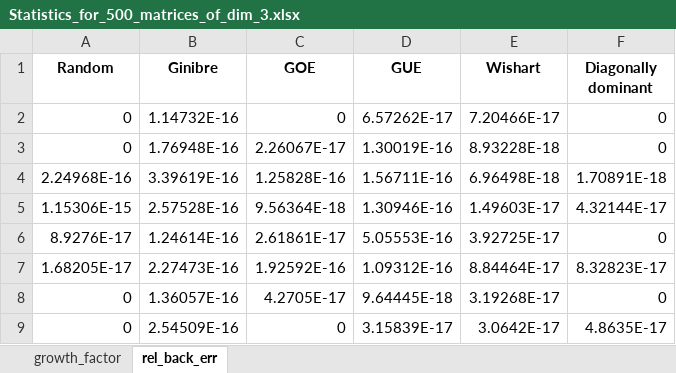
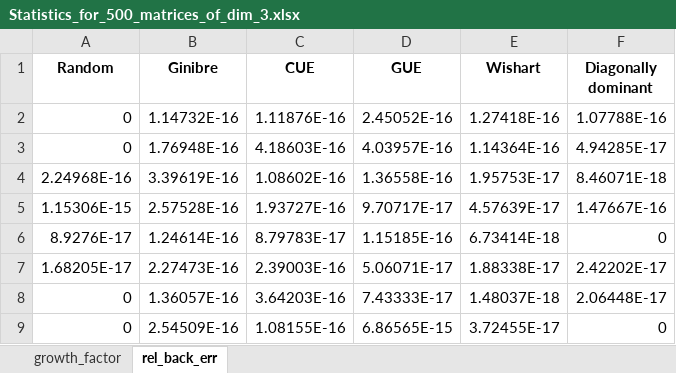
Before and after one commit to nunziacerrato/Numerical_Analysis_Optimization, an Excel workbook: Project_1/Data/Statistics_for_500_matrices_of_dim_3.xlsx, sheet rel_back_err, drawn as a sheet; only a part is shown; values as stored, in another font and other column widths than the file's, no borders; the diff covers the shown part only; the diff names each change by its address in the sheet, - before the commit and + after, or states it on an @@ line.

```diff
--- a/Project_1/Data/Statistics_for_500_matrices_of_dim_3.xlsx (sheet rel_back_err)
+++ b/Project_1/Data/Statistics_for_500_matrices_of_dim_3.xlsx (sheet rel_back_err)
-C1: GOE
+C1: CUE
-C2 (CUE): 0
+C2 (CUE): 1.11876E-16
-D2 (GUE): 6.57262E-17
+D2 (GUE): 2.45052E-16
-E2 (Wishart): 7.20466E-17
+E2 (Wishart): 1.27418E-16
-F2 (Diagonally dominant): 0
+F2 (Diagonally dominant): 1.07788E-16
-C3 (CUE): 2.26067E-17
+C3 (CUE): 4.18603E-16
-D3 (GUE): 1.30019E-16
+D3 (GUE): 4.03957E-16
-E3 (Wishart): 8.93228E-18
+E3 (Wishart): 1.14364E-16
-F3 (Diagonally dominant): 0
+F3 (Diagonally dominant): 4.94285E-17
-C4 (CUE): 1.25828E-16
+C4 (CUE): 1.08602E-16
-D4 (GUE): 1.56711E-16
+D4 (GUE): 1.36558E-16
-E4 (Wishart): 6.96498E-18
+E4 (Wishart): 1.95753E-17
-F4 (Diagonally dominant): 1.70891E-18
+F4 (Diagonally dominant): 8.46071E-18
-C5 (CUE): 9.56364E-18
+C5 (CUE): 1.93727E-16
-D5 (GUE): 1.30946E-16
+D5 (GUE): 9.70717E-17
-E5 (Wishart): 1.49603E-17
+E5 (Wishart): 4.57639E-17
-F5 (Diagonally dominant): 4.32144E-17
+F5 (Diagonally dominant): 1.47667E-16
-C6 (CUE): 2.61861E-17
+C6 (CUE): 8.79783E-17
-D6 (GUE): 5.05553E-16
+D6 (GUE): 1.15185E-16
-E6 (Wishart): 3.92725E-17
+E6 (Wishart): 6.73414E-18
-C7 (CUE): 1.92592E-16
+C7 (CUE): 2.39003E-16
-D7 (GUE): 1.09312E-16
+D7 (GUE): 5.06071E-17
-E7 (Wishart): 8.84464E-17
+E7 (Wishart): 1.88338E-17
-F7 (Diagonally dominant): 8.32823E-17
+F7 (Diagonally dominant): 2.42202E-17
-C8 (CUE): 4.2705E-17
+C8 (CUE): 3.64203E-16
-D8 (GUE): 9.64445E-18
+D8 (GUE): 7.43333E-17
-E8 (Wishart): 3.19268E-17
+E8 (Wishart): 1.48037E-18
-F8 (Diagonally dominant): 0
+F8 (Diagonally dominant): 2.06448E-17
-C9 (CUE): 0
+C9 (CUE): 1.08155E-16
-D9 (GUE): 3.15839E-17
+D9 (GUE): 6.86565E-15
-E9 (Wishart): 3.0642E-17
+E9 (Wishart): 3.72455E-17
-F9 (Diagonally dominant): 4.8635E-17
+F9 (Diagonally dominant): 0
```
Also changed, not shown: 1929 edited cells elsewhere in this sheet, sheet growth_factor, Project_1/Data/Statistics_for_500_matrices_of_dim_12.xlsx, Project_1/Data/Statistics_for_500_matrices_of_dim_13.xlsx, 18 other files.
